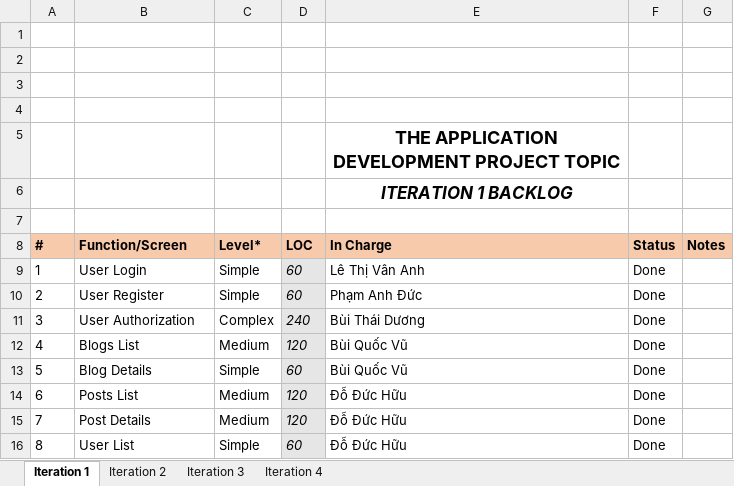
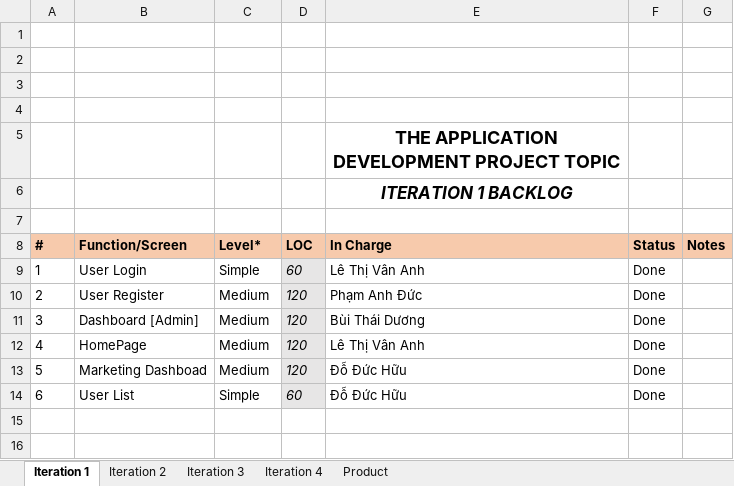
Before and after one commit to HuuDD12/SWP391-OnlineShop, an Excel workbook: Week9/docs/SE1601_SWP391_OnlineShop_ProductBacklog_W9.xlsx, sheet Iteration 1, drawn as a sheet; values as stored, in another font and other column widths than the file's, no borders; charts and pictures not drawn; removed rows and columns are numbered as before the commit, all else as after; the diff names each change by its address in the sheet, - before the commit and + after, or states it on an @@ line.

```diff
--- a/Week9/docs/SE1601_SWP391_OnlineShop_ProductBacklog_W9.xlsx (sheet Iteration 1)
+++ b/Week9/docs/SE1601_SWP391_OnlineShop_ProductBacklog_W9.xlsx (sheet Iteration 1)
+sheet tab: Product
-C10 (Level*): Simple
+C10 (Level*): Medium
-D10 (LOC): 60
+D10 (LOC): 120
-row 11: 3 | User Authorization | Complex | 240 | Bùi Thái Dương | Done
@@ column A (#) renumbered from row 11 down @@
-B11 (Function/Screen): Blogs List
+B11 (Function/Screen): Dashboard [Admin]
-E11 (In Charge): Bùi Quốc Vũ
+E11 (In Charge): Bùi Thái Dương
-row 13: 5 | Blog Details | Simple | 60 | Bùi Quốc Vũ | Done
-B12 (Function/Screen): Posts List
+B12 (Function/Screen): HomePage
-E12 (In Charge): Đỗ Đức Hữu
+E12 (In Charge): Lê Thị Vân Anh
-B13 (Function/Screen): Post Details
+B13 (Function/Screen): Marketing Dashboad
```
Also changed, not shown: sheet Iteration 4, sheet Iteration 3, sheet Iteration 2, formulas that keep their value, charts or pictures, 2 other files.
